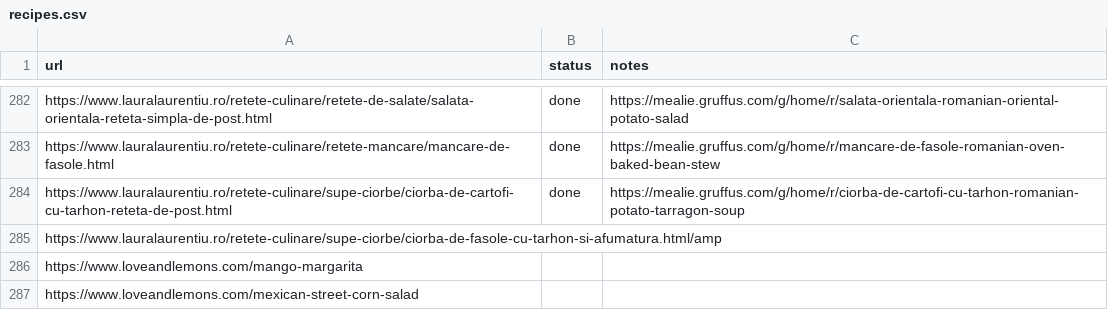
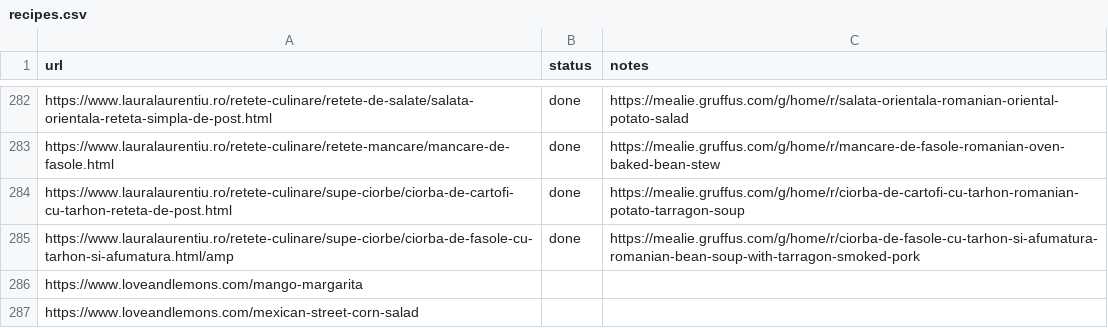
Before and after one commit to Gruffuss/MealieList, a CSV file: recipes.csv, drawn as a sheet; only a part is shown, gaps mark what is left out.

Commit message:
Mark ciorba-fasole-tarhon done

```diff
--- a/recipes.csv
+++ b/recipes.csv
@@ -284,3 +284,3 @@ https://www.lauralaurentiu.ro/retete-culinare/retete-mancare/mancare-de-fasole.h
 https://www.lauralaurentiu.ro/retete-culinare/supe-ciorbe/ciorba-de-cartofi-cu-tarhon-reteta-de-post.html,done,https://mealie.gruffus.com/g/home/r/ciorba-de-cartofi-cu-tarhon-romanian-potato-tarragon-soup
-https://www.lauralaurentiu.ro/retete-culinare/supe-ciorbe/ciorba-de-fasole-cu-tarhon-si-afumatura.html/amp,,
+https://www.lauralaurentiu.ro/retete-culinare/supe-ciorbe/ciorba-de-fasole-cu-tarhon-si-afumatura.html/amp,done,https://mealie.gruffus.com/g/home/r/ciorba-de-fasole-cu-tarhon-si-afumatura-romanian-bean-soup-with-tarragon-smoked-pork
 https://www.loveandlemons.com/mango-margarita,,
```
